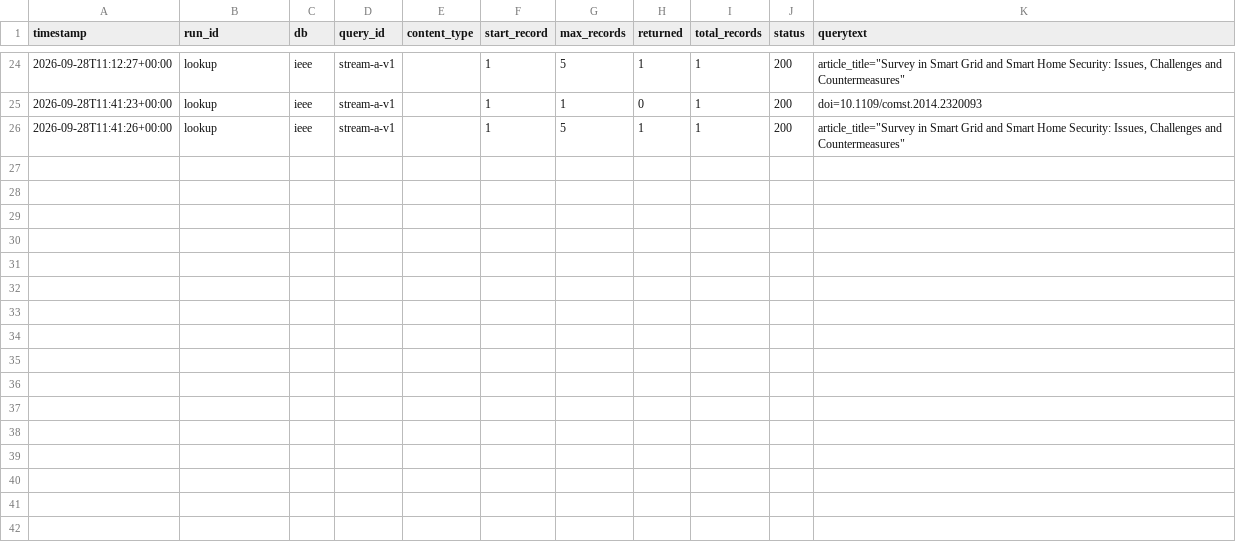
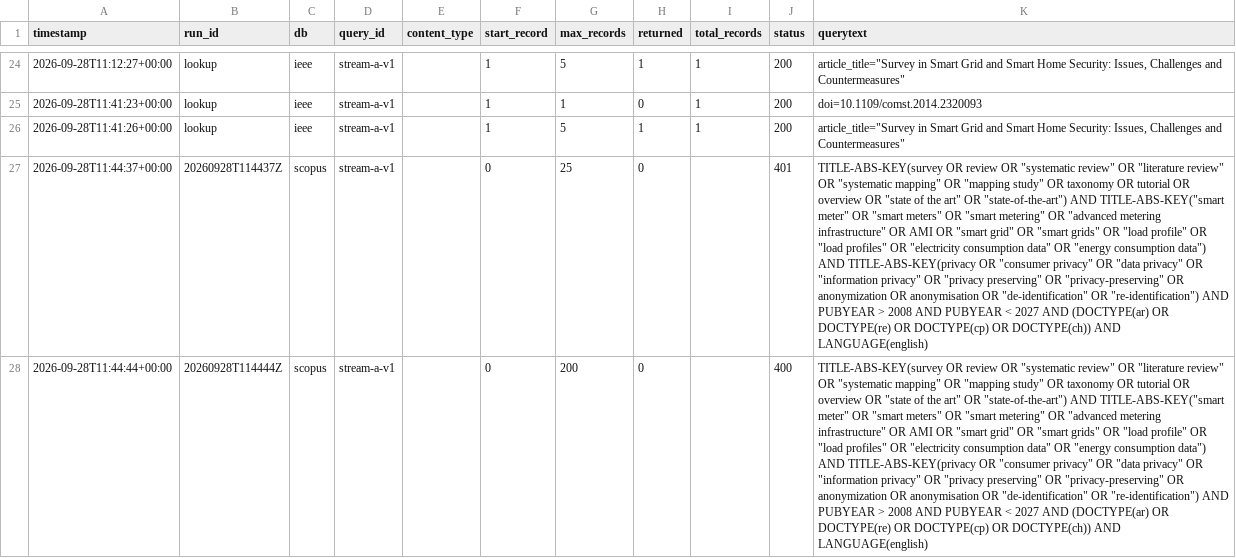
Before and after one commit to dradovanovic/privacy-survey-code, a CSV file: data/runs.csv, drawn as a sheet; only a part is shown, gaps mark what is left out; the diff covers the shown part only; the diff names each change by its address in the sheet, - before the commit and + after, or states it on an @@ line.

```diff
--- a/data/runs.csv
+++ b/data/runs.csv
+row 27: 2026-09-28T11:44:37+00:00 | 20260928T114437Z | scopus | stream-a-v1 |  | 0 | 25 | 0 |  | 401 | TITLE-ABS-KEY(survey OR review OR "systematic review" OR "literature review" OR "systematic mapping" OR "mapping study" OR taxonomy OR tutorial OR overview OR "state of the art" OR "state-of-the-art") AND TITLE-ABS-KEY("smart meter" OR "smart meters" OR "smart metering" OR "advanced metering infrastructure" OR AMI OR "smart grid" OR "smart grids" OR "load profile" OR "load profiles" OR "electricity consumption data" OR "energy consumption data") AND TITLE-ABS-KEY(privacy OR "consumer privacy" OR "data privacy" OR "information privacy" OR "privacy preserving" OR "privacy-preserving" OR anonymization OR anonymisation OR "de-identification" OR "re-identification") AND PUBYEAR > 2008 AND PUBYEAR < 2027 AND (DOCTYPE(ar) OR DOCTYPE(re) OR DOCTYPE(cp) OR DOCTYPE(ch)) AND LANGUAGE(english)
+row 28: 2026-09-28T11:44:44+00:00 | 20260928T114444Z | scopus | stream-a-v1 |  | 0 | 200 | 0 |  | 400 | TITLE-ABS-KEY(survey OR review OR "systematic review" OR "literature review" OR "systematic mapping" OR "mapping study" OR taxonomy OR tutorial OR overview OR "state of the art" OR "state-of-the-art") AND TITLE-ABS-KEY("smart meter" OR "smart meters" OR "smart metering" OR "advanced metering infrastructure" OR AMI OR "smart grid" OR "smart grids" OR "load profile" OR "load profiles" OR "electricity consumption data" OR "energy consumption data") AND TITLE-ABS-KEY(privacy OR "consumer privacy" OR "data privacy" OR "information privacy" OR "privacy preserving" OR "privacy-preserving" OR anonymization OR anonymisation OR "de-identification" OR "re-identification") AND PUBYEAR > 2008 AND PUBYEAR < 2027 AND (DOCTYPE(ar) OR DOCTYPE(re) OR DOCTYPE(cp) OR DOCTYPE(ch)) AND LANGUAGE(english)
```
Also changed, not shown: 2 added rows elsewhere in this file, 3 other files.
